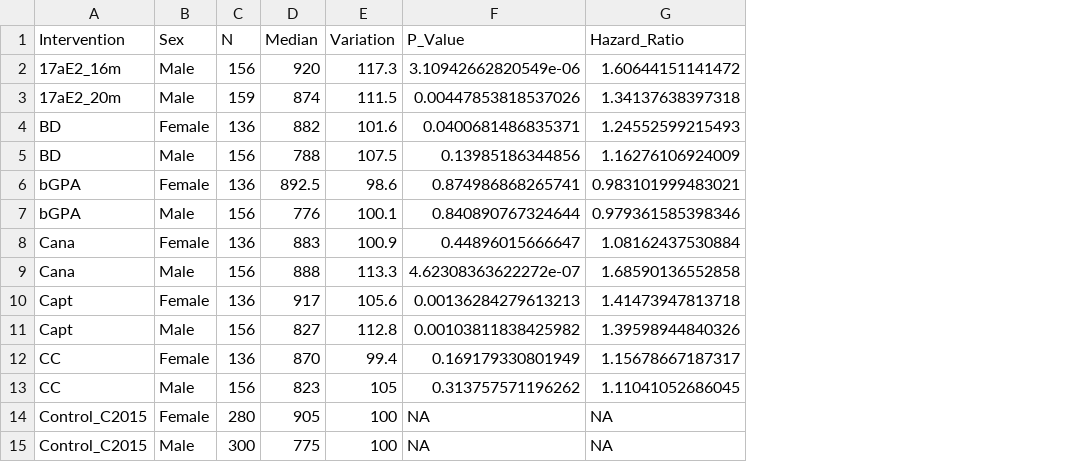
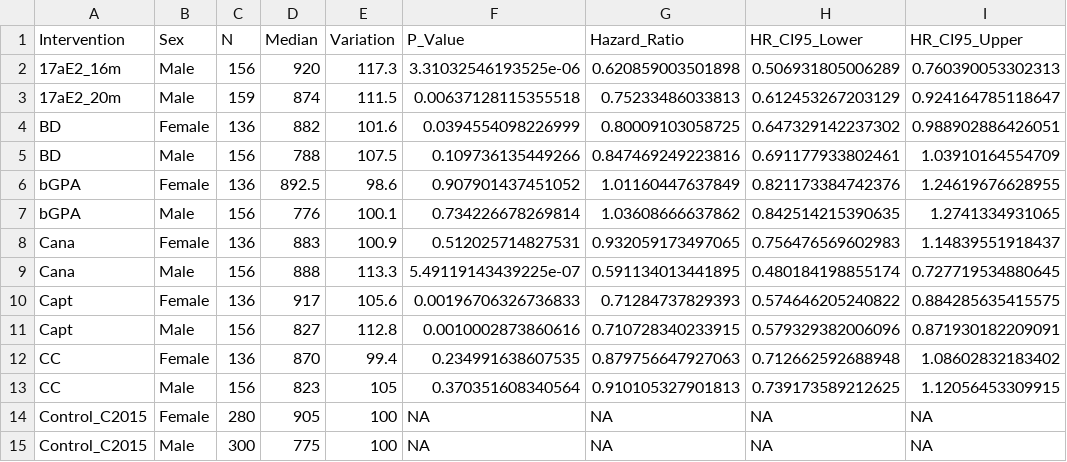
Before and after one commit to jorgeMFS/msc-joao-alves, a CSV file: experiments/interventions/interventions.csv, drawn as a sheet; only a part is shown; the diff covers the shown part only; the diff names each change by its address in the sheet, - before the commit and + after, or states it on an @@ line.

Commit message:
Script interventions corrigido com P-values corretos e CI95 para os hazard Ratios. Resultados atualizados

```diff
--- a/experiments/interventions/interventions.csv
+++ b/experiments/interventions/interventions.csv
+column H (HR_CI95_Lower), rows 2-15: 0.506931805006289 | 0.612453267203129 | 0.647329142237302 | 0.691177933802461 | 0.821173384742376 | 0.842514215390635 | 0.756476569602983 | 0.480184198855174 | 0.574646205240822 | 0.579329382006096 | 0.712662592688948 | 0.739173589212625 | NA | NA
+column I (HR_CI95_Upper), rows 2-15: 0.760390053302313 | 0.924164785118647 | 0.988902886426051 | 1.03910164554709 | 1.24619676628955 | 1.2741334931065 | 1.14839551918437 | 0.727719534880645 | 0.884285635415575 | 0.871930182209091 | 1.08602832183402 | 1.12056453309915 | NA | NA
-F2 (P_Value): 3.10942662820549e-06
+F2 (P_Value): 3.31032546193525e-06
-G2 (Hazard_Ratio): 1.60644151141472
+G2 (Hazard_Ratio): 0.620859003501898
-F3 (P_Value): 0.00447853818537026
+F3 (P_Value): 0.00637128115355518
-G3 (Hazard_Ratio): 1.34137638397318
+G3 (Hazard_Ratio): 0.75233486033813
-F4 (P_Value): 0.0400681486835371
+F4 (P_Value): 0.0394554098226999
-G4 (Hazard_Ratio): 1.24552599215493
+G4 (Hazard_Ratio): 0.80009103058725
-F5 (P_Value): 0.13985186344856
+F5 (P_Value): 0.109736135449266
-G5 (Hazard_Ratio): 1.16276106924009
+G5 (Hazard_Ratio): 0.847469249223816
-F6 (P_Value): 0.874986868265741
+F6 (P_Value): 0.907901437451052
-G6 (Hazard_Ratio): 0.983101999483021
+G6 (Hazard_Ratio): 1.01160447637849
-F7 (P_Value): 0.840890767324644
+F7 (P_Value): 0.734226678269814
-G7 (Hazard_Ratio): 0.979361585398346
+G7 (Hazard_Ratio): 1.03608666637862
-F8 (P_Value): 0.44896015666647
+F8 (P_Value): 0.512025714827531
-G8 (Hazard_Ratio): 1.08162437530884
+G8 (Hazard_Ratio): 0.932059173497065
-F9 (P_Value): 4.62308363622272e-07
+F9 (P_Value): 5.49119143439225e-07
-G9 (Hazard_Ratio): 1.68590136552858
+G9 (Hazard_Ratio): 0.591134013441895
-F10 (P_Value): 0.00136284279613213
+F10 (P_Value): 0.00196706326736833
-G10 (Hazard_Ratio): 1.41473947813718
+G10 (Hazard_Ratio): 0.71284737829393
-F11 (P_Value): 0.00103811838425982
+F11 (P_Value): 0.0010002873860616
-G11 (Hazard_Ratio): 1.39598944840326
+G11 (Hazard_Ratio): 0.710728340233915
-F12 (P_Value): 0.169179330801949
+F12 (P_Value): 0.234991638607535
-G12 (Hazard_Ratio): 1.15678667187317
+G12 (Hazard_Ratio): 0.879756647927063
-F13 (P_Value): 0.313757571196262
+F13 (P_Value): 0.370351608340564
-G13 (Hazard_Ratio): 1.11041052686045
+G13 (Hazard_Ratio): 0.910105327901813
```
Also changed, not shown: 60 edited cells elsewhere in this file, 1 other file.
